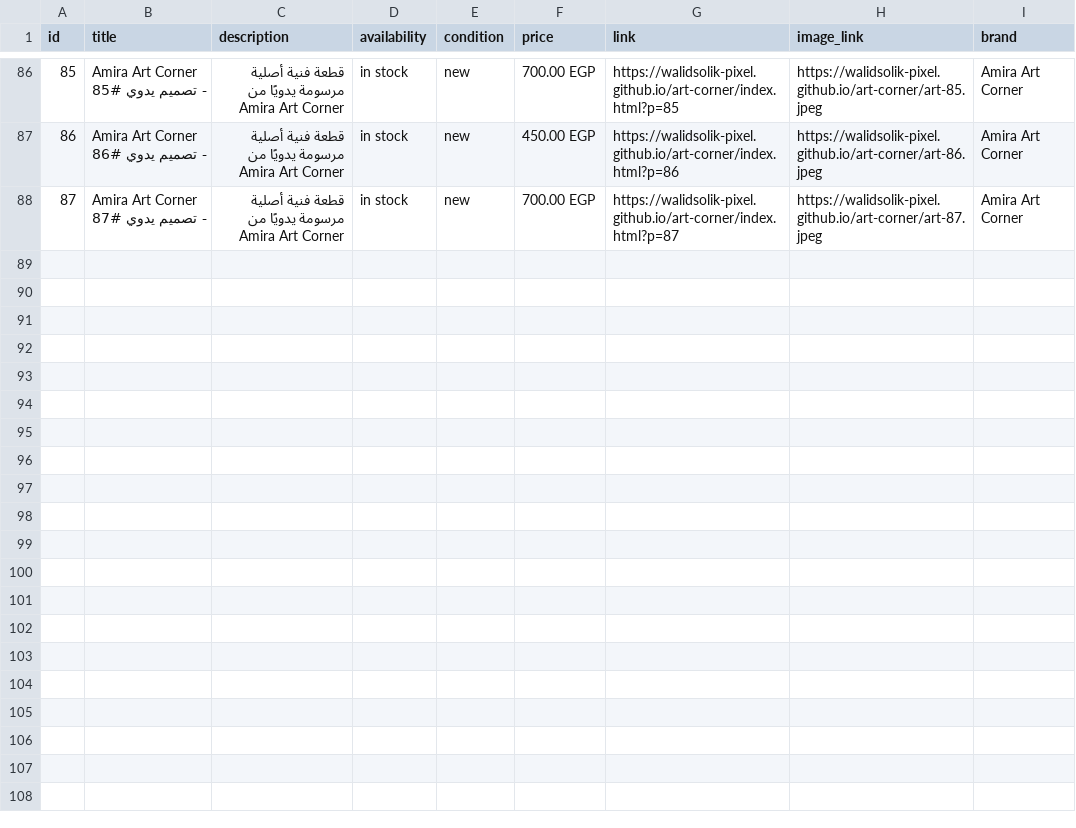
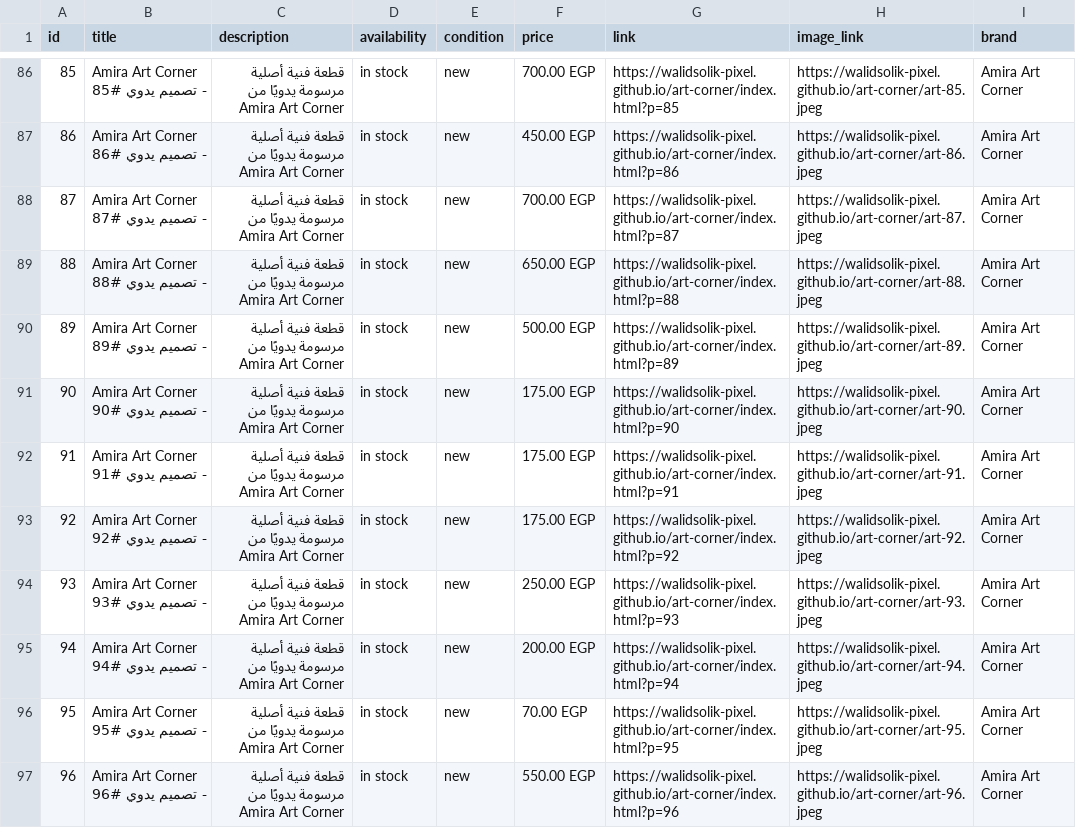
Before and after one commit to walidsolik-pixel/art-corner, a CSV file: products-feed.csv, drawn as a sheet; only a part is shown, gaps mark what is left out.

Commit message:
Add 9 new products (#88-#96) with images and prices

```diff
--- a/products-feed.csv
+++ b/products-feed.csv
@@ -88 +88,10 @@ id,title,description,availability,condition,price,link,image_link,brand
 87,Amira Art Corner - تصميم يدوي #87,قطعة فنية أصلية مرسومة يدويًا من Amira Art Corner,in stock,new,700.00 EGP,https://walidsolik-pixel.github.io/art-corner/index.html?p=87,https://walidsolik-pixel.github.io/art-corner/art-87.jpeg,Amira Art Corner
+88,Amira Art Corner - تصميم يدوي #88,قطعة فنية أصلية مرسومة يدويًا من Amira Art Corner,in stock,new,650.00 EGP,https://walidsolik-pixel.github.io/art-corner/index.html?p=88,https://walidsolik-pixel.github.io/art-corner/art-88.jpeg,Amira Art Corner
+89,Amira Art Corner - تصميم يدوي #89,قطعة فنية أصلية مرسومة يدويًا من Amira Art Corner,in stock,new,500.00 EGP,https://walidsolik-pixel.github.io/art-corner/index.html?p=89,https://walidsolik-pixel.github.io/art-corner/art-89.jpeg,Amira Art Corner
+90,Amira Art Corner - تصميم يدوي #90,قطعة فنية أصلية مرسومة يدويًا من Amira Art Corner,in stock,new,175.00 EGP,https://walidsolik-pixel.github.io/art-corner/index.html?p=90,https://walidsolik-pixel.github.io/art-corner/art-90.jpeg,Amira Art Corner
+91,Amira Art Corner - تصميم يدوي #91,قطعة فنية أصلية مرسومة يدويًا من Amira Art Corner,in stock,new,175.00 EGP,https://walidsolik-pixel.github.io/art-corner/index.html?p=91,https://walidsolik-pixel.github.io/art-corner/art-91.jpeg,Amira Art Corner
+92,Amira Art Corner - تصميم يدوي #92,قطعة فنية أصلية مرسومة يدويًا من Amira Art Corner,in stock,new,175.00 EGP,https://walidsolik-pixel.github.io/art-corner/index.html?p=92,https://walidsolik-pixel.github.io/art-corner/art-92.jpeg,Amira Art Corner
+93,Amira Art Corner - تصميم يدوي #93,قطعة فنية أصلية مرسومة يدويًا من Amira Art Corner,in stock,new,250.00 EGP,https://walidsolik-pixel.github.io/art-corner/index.html?p=93,https://walidsolik-pixel.github.io/art-corner/art-93.jpeg,Amira Art Corner
+94,Amira Art Corner - تصميم يدوي #94,قطعة فنية أصلية مرسومة يدويًا من Amira Art Corner,in stock,new,200.00 EGP,https://walidsolik-pixel.github.io/art-corner/index.html?p=94,https://walidsolik-pixel.github.io/art-corner/art-94.jpeg,Amira Art Corner
+95,Amira Art Corner - تصميم يدوي #95,قطعة فنية أصلية مرسومة يدويًا من Amira Art Corner,in stock,new,70.00 EGP,https://walidsolik-pixel.github.io/art-corner/index.html?p=95,https://walidsolik-pixel.github.io/art-corner/art-95.jpeg,Amira Art Corner
+96,Amira Art Corner - تصميم يدوي #96,قطعة فنية أصلية مرسومة يدويًا من Amira Art Corner,in stock,new,550.00 EGP,https://walidsolik-pixel.github.io/art-corner/index.html?p=96,https://walidsolik-pixel.github.io/art-corner/art-96.jpeg,Amira Art Corner
```
Also changed, not shown: 10 other files.
